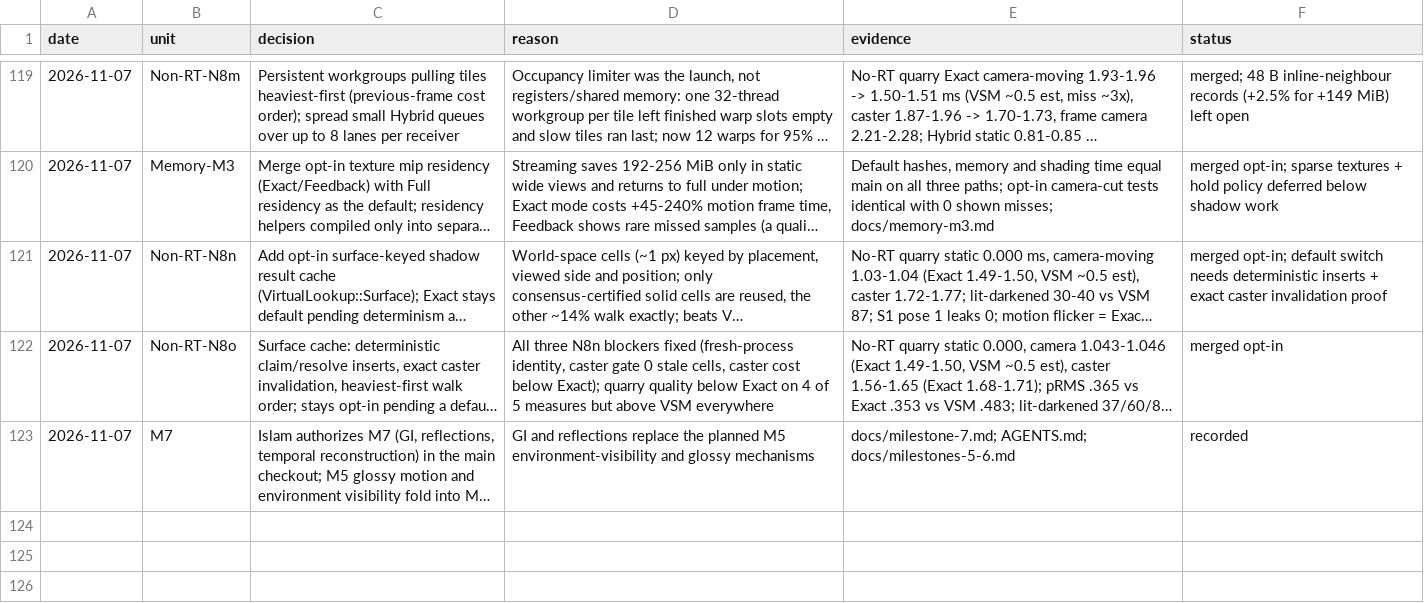
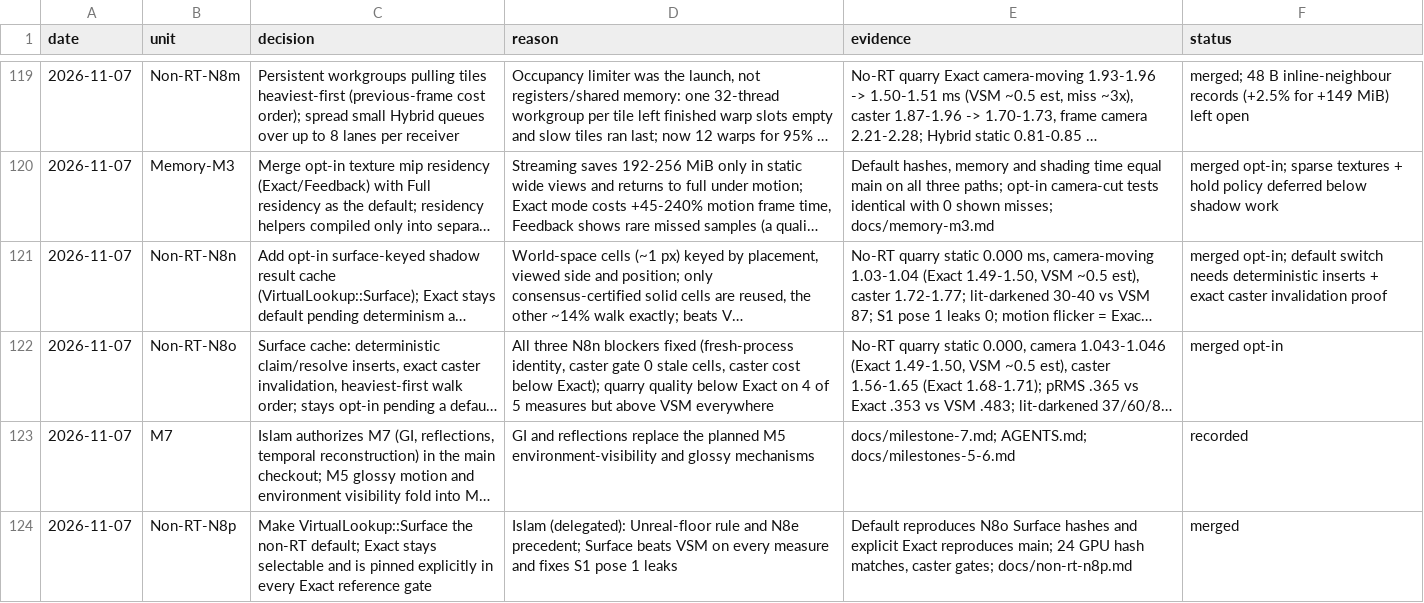
Before and after one commit to Ara-Engine/renderlab, a TSV file: docs/milestones-5-6-decisions.tsv, drawn as a sheet; only a part is shown, gaps mark what is left out; long unchanged cells end in …; the diff names each change by its address in the sheet, - before the commit and + after, or states it on an @@ line.

Commit message:
Record N8p merge

```diff
--- a/docs/milestones-5-6-decisions.tsv
+++ b/docs/milestones-5-6-decisions.tsv
+row 124: 2026-11-07 | Non-RT-N8p | Make VirtualLookup::Surface the non-RT default; Exact stays selectable and is pinned explicitly in every Exact reference gate | Islam (delegated): Unreal-floor rule and N8e precedent; Surface beats VSM on every measure and fixes S1 pose 1 leaks | Default reproduces N8o Surface hashes and explicit Exact reproduces main; 24 GPU hash matches, caster gates; docs/non-rt-n8p.md | merged
```
